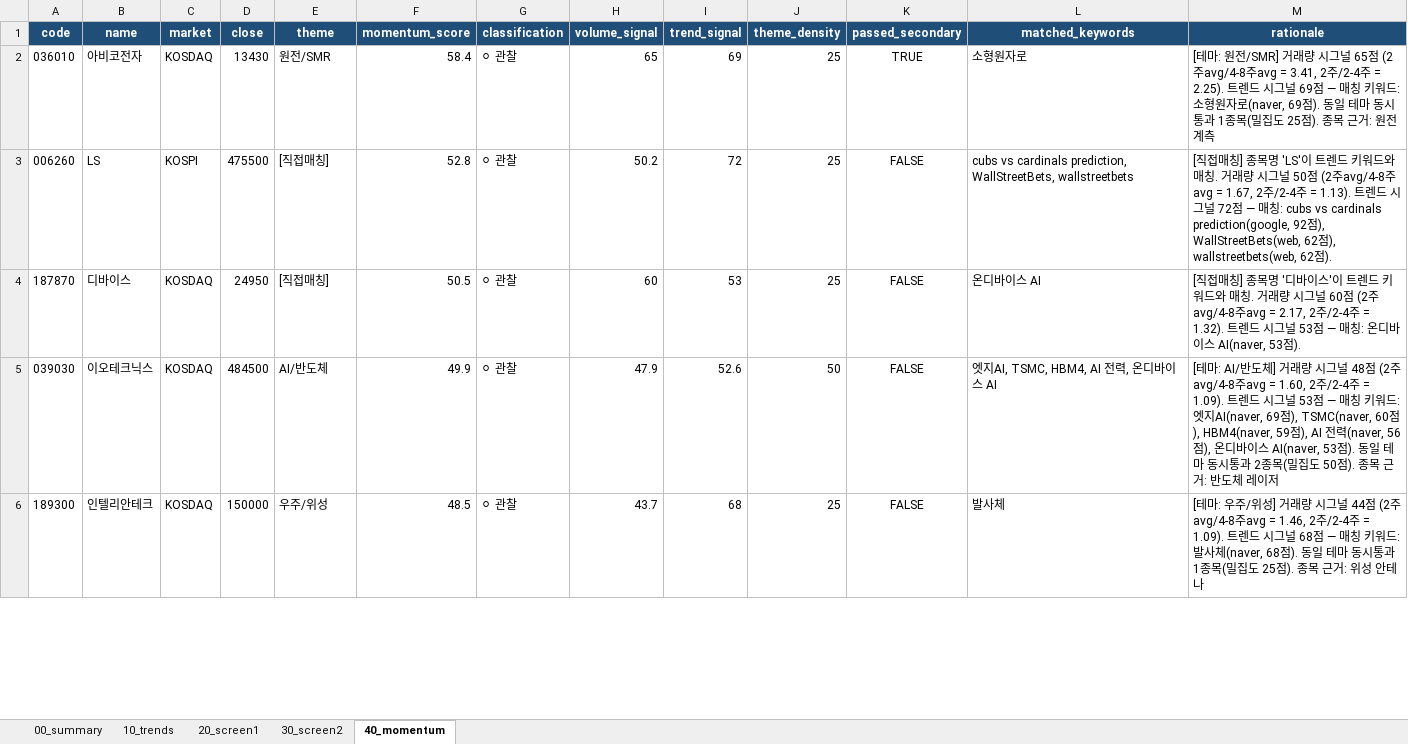
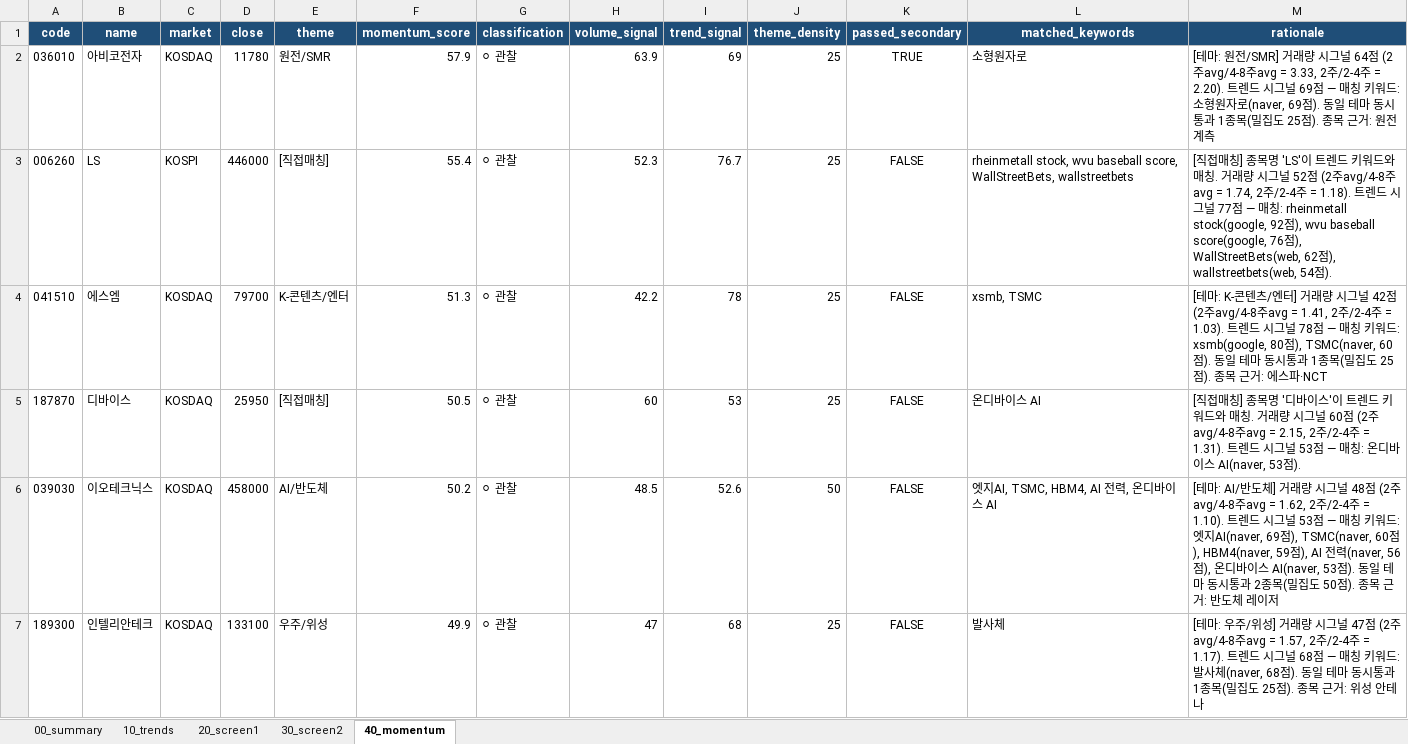
Before and after one commit to spark3576/trend-stock-scanner, an Excel workbook: archive/2026-06-01/report.xlsx, sheet 40_momentum, drawn as a sheet; only a part is shown; values as stored, in another font and other column widths than the file's, no borders; addresses are those after the commit; the diff covers the shown part only; the diff names each change by its address in the sheet, - before the commit and + after, or states it on an @@ line.

```diff
--- a/archive/2026-06-01/report.xlsx (sheet 40_momentum)
+++ b/archive/2026-06-01/report.xlsx (sheet 40_momentum)
-D2 (close): 13430
+D2 (close): 11780
-F2 (momentum_score): 58.4
+F2 (momentum_score): 57.9
-H2 (volume_signal): 65
+H2 (volume_signal): 63.9
-M2 (rationale): …시그널 65점 (2주avg/4-8주avg = 3.41, 2주/2-4주 = 2.25). 트렌드…
+M2 (rationale): …시그널 64점 (2주avg/4-8주avg = 3.33, 2주/2-4주 = 2.20). 트렌드…
-D3 (close): 475500
+D3 (close): 446000
-F3 (momentum_score): 52.8
+F3 (momentum_score): 55.4
-H3 (volume_signal): 50.2
+H3 (volume_signal): 52.3
-I3 (trend_signal): 72
+I3 (trend_signal): 76.7
-L3 (matched_keywords): cubs vs cardinals prediction, WallStreetBets, wallstreetbets
+L3 (matched_keywords): rheinmetall stock, wvu baseball score, WallStreetBets, wallstreetbets
-M3 (rationale): …시그널 50점 (2주avg/4-8주avg = 1.67, 2주/2-4주 = 1.13). 트렌드 시그널 72점 — 매칭: cubs vs cardinals prediction(google, 92점), WallStreetBets(web, 62점), wallstreetbets(web, 62점).
+M3 (rationale): …시그널 52점 (2주avg/4-8주avg = 1.74, 2주/2-4주 = 1.18). 트렌드 시그널 77점 — 매칭: rheinmetall stock(google, 92점), wvu baseball score(google, 76점), WallStreetBets(web, 62점), wallstreetbets(web, 54점).
+row 4: 041510 | 에스엠 | KOSDAQ | 79700 | K-콘텐츠/엔터 | 51.3 | ⚪ 관찰 | 42.2 | 78 | 25 | FALSE | xsmb, TSMC | [테마: K-콘텐츠/엔터] 거래량 시그널 42점 (2주avg/4-8주avg = 1.41, 2주/2-4주 = 1.03). 트렌드 시그널 78점 — 매칭 키워드: xsmb(google, 80점), TSMC(naver, 60점). 동일 테마 동시통과 1종목(밀집도 25점). 종목 근거: 에스파·NCT
-D5 (close): 24950
+D5 (close): 25950
-M5 (rationale): …avg/4-8주avg = 2.17, 2주/2-4주 = 1.32). 트렌드…
+M5 (rationale): …avg/4-8주avg = 2.15, 2주/2-4주 = 1.31). 트렌드…
-D6 (close): 484500
+D6 (close): 458000
-F6 (momentum_score): 49.9
+F6 (momentum_score): 50.2
-H6 (volume_signal): 47.9
+H6 (volume_signal): 48.5
-M6 (rationale): …avg/4-8주avg = 1.60, 2주/2-4주 = 1.09). 트렌드…
+M6 (rationale): …avg/4-8주avg = 1.62, 2주/2-4주 = 1.10). 트렌드…
-D7 (close): 150000
+D7 (close): 133100
-F7 (momentum_score): 48.5
+F7 (momentum_score): 49.9
-H7 (volume_signal): 43.7
+H7 (volume_signal): 47
-M7 (rationale): …시그널 44점 (2주avg/4-8주avg = 1.46, 2주/2-4주 = 1.09). 트렌드…
+M7 (rationale): …시그널 47점 (2주avg/4-8주avg = 1.57, 2주/2-4주 = 1.17). 트렌드…
```
Also changed, not shown: 3 added rows, 1 removed row and 8 edited cells elsewhere in this sheet, sheet 20_screen1, sheet 30_screen2, sheet 10_trends, sheet 00_summary, 4 other files.
